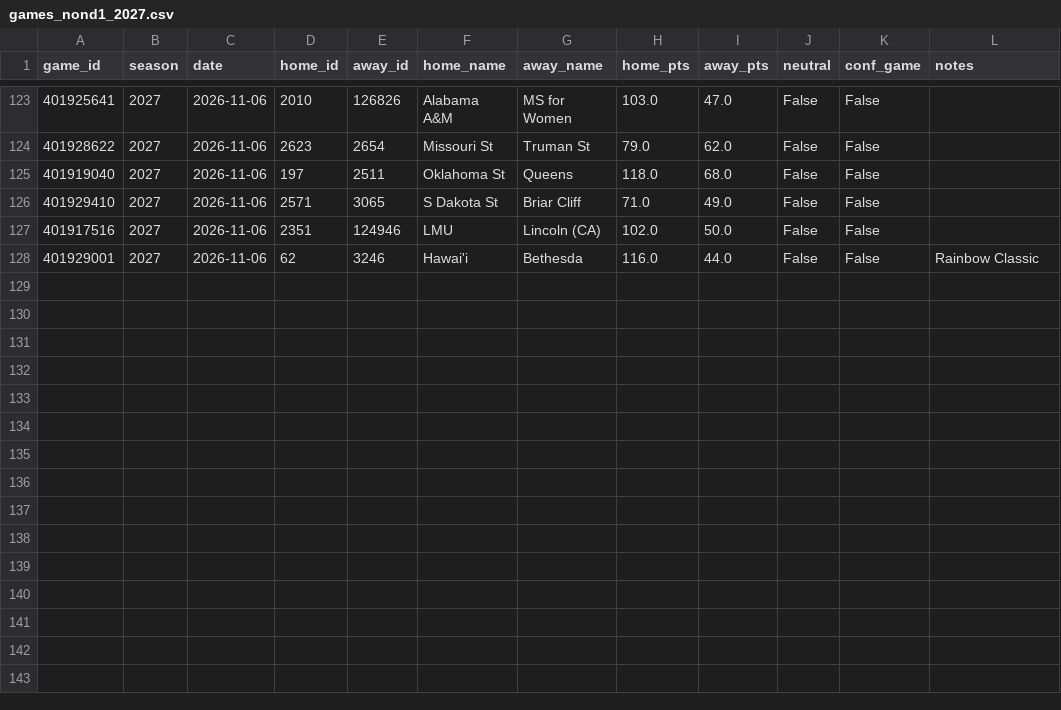
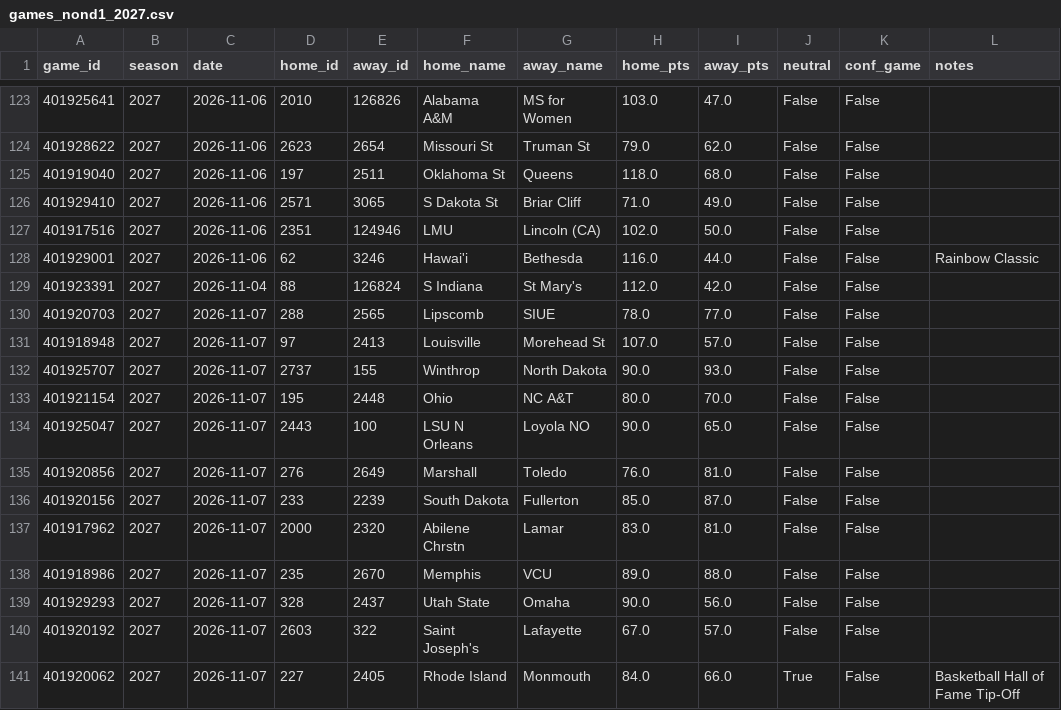
Before and after one commit to Gh0stmahn-ai/cbb-predictor, a CSV file: state/games_nond1_2027.csv, drawn as a sheet; only a part is shown, gaps mark what is left out.

```diff
--- a/state/games_nond1_2027.csv
+++ b/state/games_nond1_2027.csv
@@ -128 +128,14 @@ game_id,season,date,home_id,away_id,home_name,away_name,home_pts,away_pts,neutra
 401929001,2027,2026-11-06,62,3246,Hawai'i,Bethesda,116.0,44.0,False,False,Rainbow Classic
+401923391,2027,2026-11-04,88,126824,S Indiana,St Mary's,112.0,42.0,False,False,
+401920703,2027,2026-11-07,288,2565,Lipscomb,SIUE,78.0,77.0,False,False,
+401918948,2027,2026-11-07,97,2413,Louisville,Morehead St,107.0,57.0,False,False,
+401925707,2027,2026-11-07,2737,155,Winthrop,North Dakota,90.0,93.0,False,False,
+401921154,2027,2026-11-07,195,2448,Ohio,NC A&T,80.0,70.0,False,False,
+401925047,2027,2026-11-07,2443,100,LSU N Orleans,Loyola NO,90.0,65.0,False,False,
+401920856,2027,2026-11-07,276,2649,Marshall,Toledo,76.0,81.0,False,False,
+401920156,2027,2026-11-07,233,2239,South Dakota,Fullerton,85.0,87.0,False,False,
+401917962,2027,2026-11-07,2000,2320,Abilene Chrstn,Lamar,83.0,81.0,False,False,
+401918986,2027,2026-11-07,235,2670,Memphis,VCU,89.0,88.0,False,False,
+401929293,2027,2026-11-07,328,2437,Utah State,Omaha,90.0,56.0,False,False,
+401920192,2027,2026-11-07,2603,322,Saint Joseph's,Lafayette,67.0,57.0,False,False,
+401920062,2027,2026-11-07,227,2405,Rhode Island,Monmouth,84.0,66.0,True,False,Basketball Hall of Fame Tip-Off
```
Also changed, not shown: state/games_2027.csv, state/ledger_2027.csv, 16 other files.
